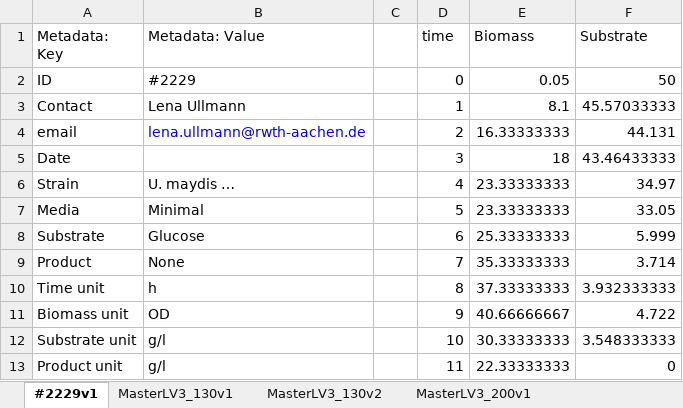
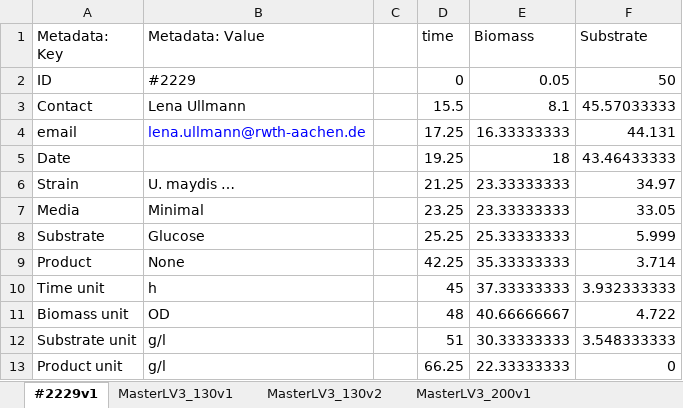
Before and after one commit to iAMB-RWTH-Aachen/Ustilago_maydis-GEM, an Excel workbook: data/GrowthRates/GrowthRates.xlsx, sheet #2229v1, drawn as a sheet; values as stored, in another font and other column widths than the file's, no borders; the diff names each change by its address in the sheet, - before the commit and + after, or states it on an @@ line.

Commit message:
correct 229v1 growth rates

```diff
--- a/data/GrowthRates/GrowthRates.xlsx (sheet #2229v1)
+++ b/data/GrowthRates/GrowthRates.xlsx (sheet #2229v1)
-D3 (time): 1
+D3 (time): 15.5
-D4 (time): 2
+D4 (time): 17.25
-D5 (time): 3
+D5 (time): 19.25
-D6 (time): 4
+D6 (time): 21.25
-D7 (time): 5
+D7 (time): 23.25
-D8 (time): 6
+D8 (time): 25.25
-D9 (time): 7
+D9 (time): 42.25
-D10 (time): 8
+D10 (time): 45
-D11 (time): 9
+D11 (time): 48
-D12 (time): 10
+D12 (time): 51
-D13 (time): 11
+D13 (time): 66.25
```
Also changed, not shown: data/GrowthRates/RatesCompare.xlsx, 11 other files.
